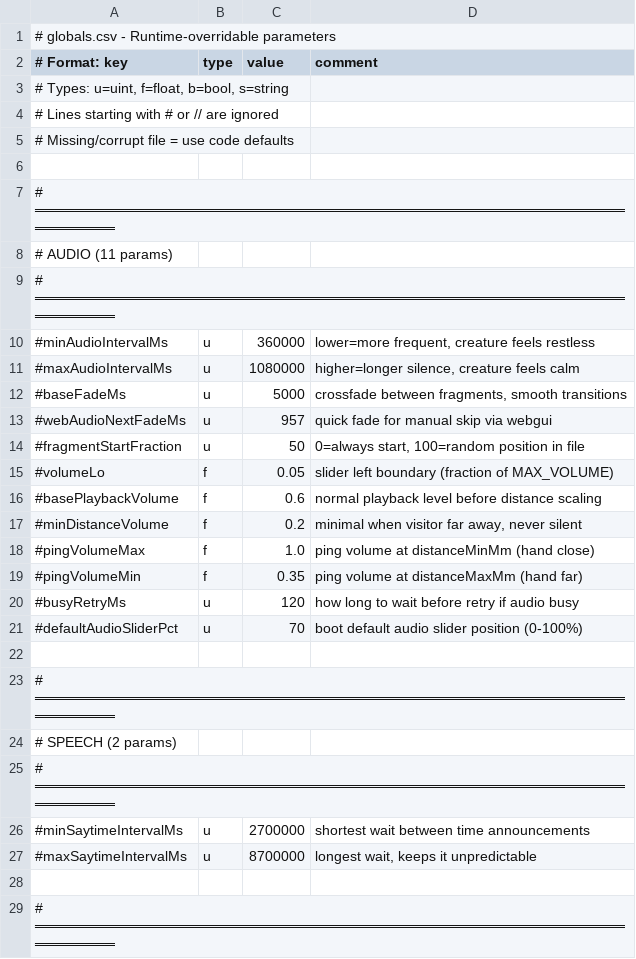
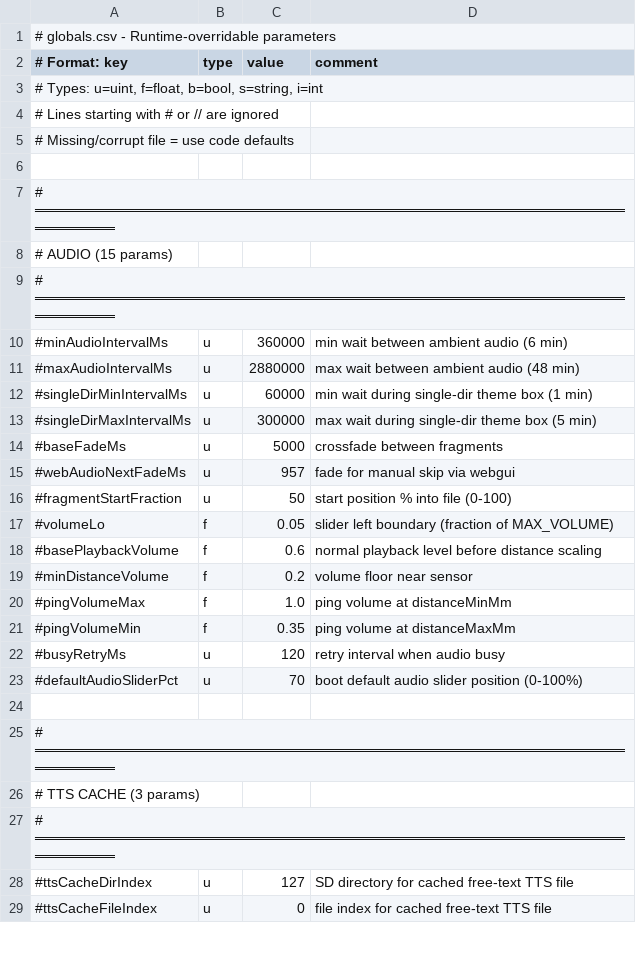
Before and after one commit to drJanW/Kwal27, a CSV file: sdroot/globals.csv, drawn as a sheet; only a part is shown; the shorter side is filled out with more unchanged rows; the diff covers the shown part only.

Commit message:
260409A: Free text TTS with cached playback, voice/tempo/volume controls

```diff
--- a/sdroot/globals.csv
+++ b/sdroot/globals.csv
@@ -2,3 +2,3 @@
 # Format: key;type;value;comment
-# Types: u=uint, f=float, b=bool, s=string
+# Types: u=uint, f=float, b=bool, s=string, i=int
 # Lines starting with # or // are ignored
@@ -7,22 +7,18 @@
 # ═══════════════════════════════════════════════════════════════════
-# AUDIO (11 params)
+# AUDIO (15 params)
 # ═══════════════════════════════════════════════════════════════════
-#minAudioIntervalMs;u;360000;lower=more frequent, creature feels restless
-#maxAudioIntervalMs;u;1080000;higher=longer silence, creature feels calm
-#baseFadeMs;u;5000;crossfade between fragments, smooth transitions
-#webAudioNextFadeMs;u;957;quick fade for manual skip via webgui
-#fragmentStartFraction;u;50;0=always start, 100=random position in file
+#minAudioIntervalMs;u;360000;min wait between ambient audio (6 min)
+#maxAudioIntervalMs;u;2880000;max wait between ambient audio (48 min)
+#singleDirMinIntervalMs;u;60000;min wait during single-dir theme box (1 min)
+#singleDirMaxIntervalMs;u;300000;max wait during single-dir theme box (5 min)
+#baseFadeMs;u;5000;crossfade between fragments
+#webAudioNextFadeMs;u;957;fade for manual skip via webgui
+#fragmentStartFraction;u;50;start position % into file (0-100)
 #volumeLo;f;0.05;slider left boundary (fraction of MAX_VOLUME)
 #basePlaybackVolume;f;0.6;normal playback level before distance scaling
-#minDistanceVolume;f;0.2;minimal when visitor far away, never silent
-#pingVolumeMax;f;1.0;ping volume at distanceMinMm (hand close)
-#pingVolumeMin;f;0.35;ping volume at distanceMaxMm (hand far)
-#busyRetryMs;u;120;how long to wait before retry if audio busy
+#minDistanceVolume;f;0.2;volume floor near sensor
+#pingVolumeMax;f;1.0;ping volume at distanceMinMm
+#pingVolumeMin;f;0.35;ping volume at distanceMaxMm
+#busyRetryMs;u;120;retry interval when audio busy
 #defaultAudioSliderPct;u;70;boot default audio slider position (0-100%)
-
-# ═══════════════════════════════════════════════════════════════════
-# SPEECH (2 params)
-# ═══════════════════════════════════════════════════════════════════
-#minSaytimeIntervalMs;u;2700000;shortest wait between time announcements
-#maxSaytimeIntervalMs;u;8700000;longest wait, keeps it unpredictable
 
```
Also changed, not shown: 22 added rows, 7 removed rows, 2 moved rows and 28 edited cells elsewhere in this file, 13 other files.
